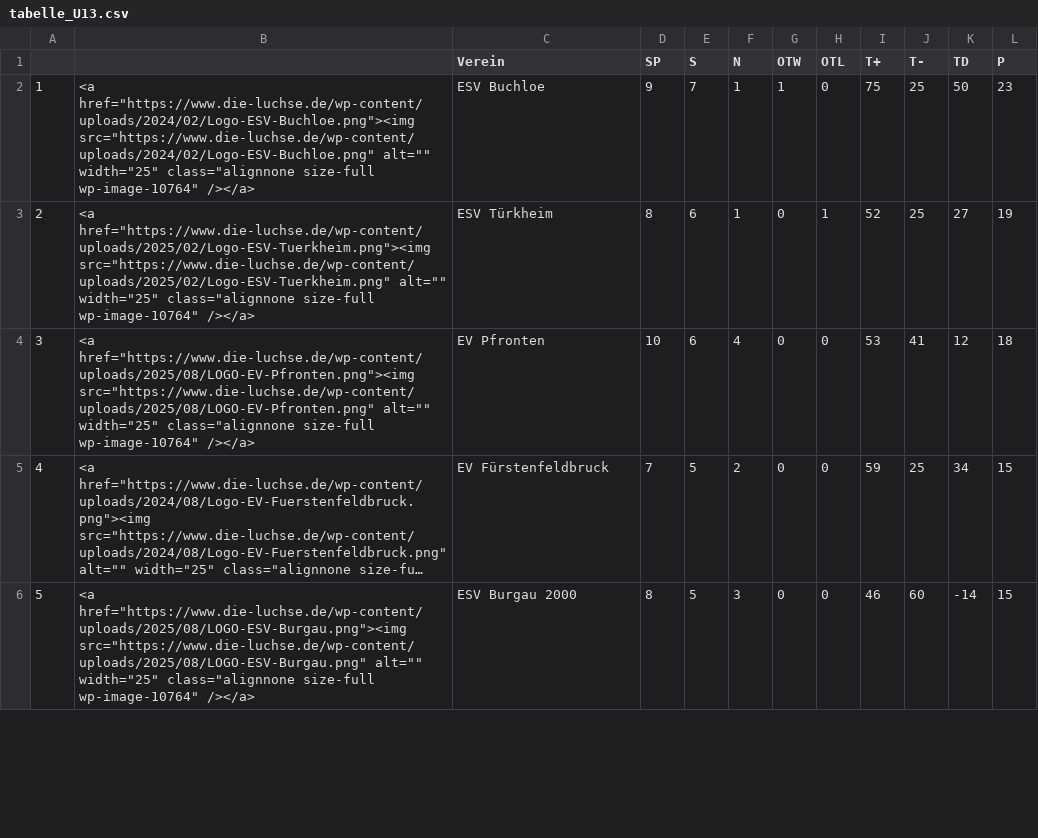
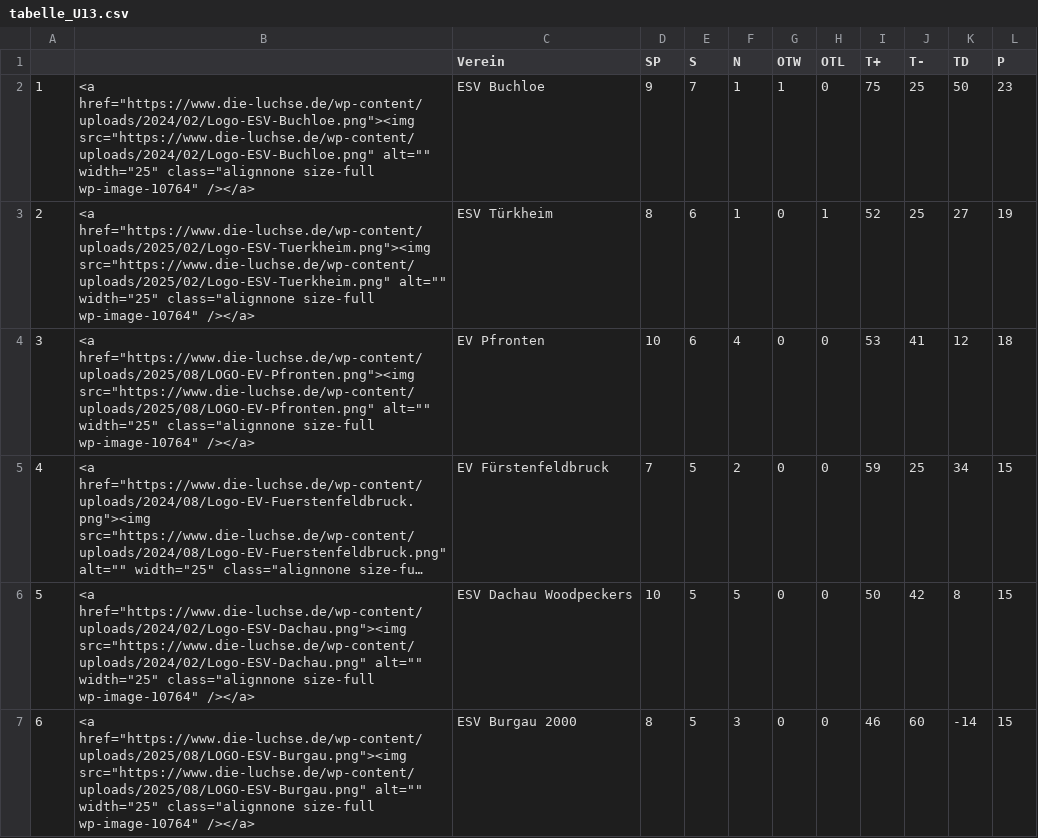
Before and after one commit to lpkiemes/mek-autotabelle, a CSV file: tabelle_U13.csv, drawn as a sheet; only a part is shown; long unchanged cells end in …; addresses are those after the commit; the diff covers the shown part only; the diff names each change by its address in the sheet, - before the commit and + after, or states it on an @@ line.

```diff
--- a/tabelle_U13.csv
+++ b/tabelle_U13.csv
+row 6: 5 | <a href="https://www.die-luchse.de/wp-content/uploads/2024/02/Logo-ESV-Dachau.png"><img src="https://www.die-luchse.de/wp-content/uploads/2024/02/Logo-ESV-Dachau.png" alt="" width="25" class="alignnone size-full wp-image-10764" /></a> | ESV Dachau Woodpeckers | 10 | 5 | 5 | 0 | 0 | 50 | 42 | 8 | 15
@@ column A renumbered in row 7 @@
```
Also changed, not shown: 1 removed row and 5 edited cells elsewhere in this file, tabelle_U15.csv.
